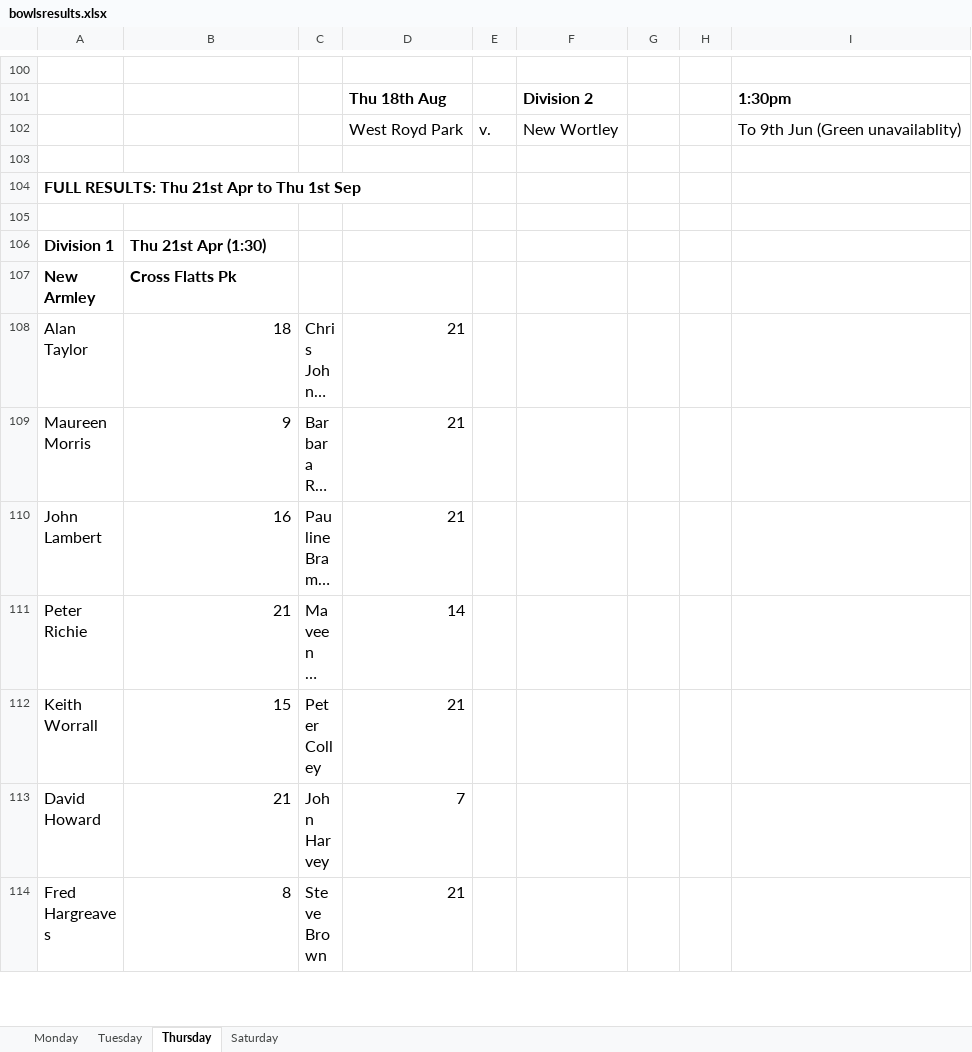
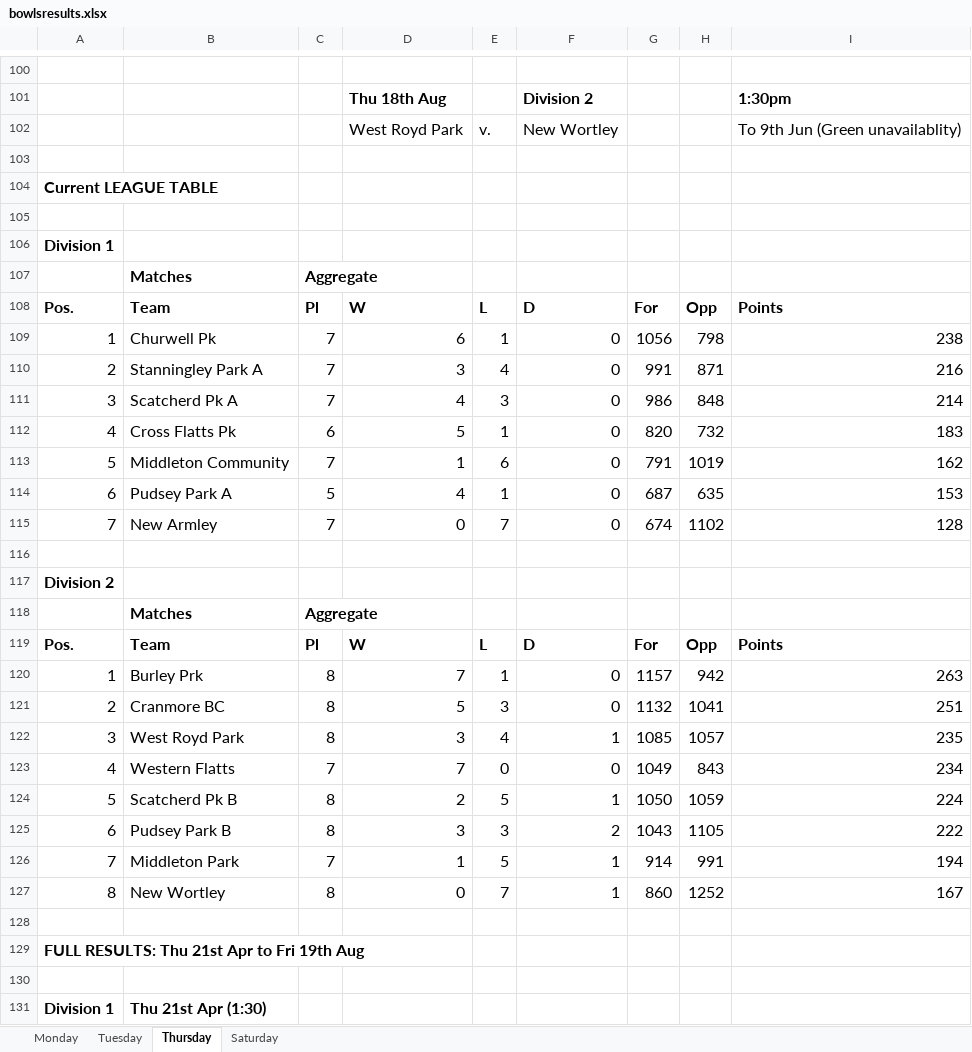
Before and after one commit to Andy-J-marshall/stanningley-bowls, an Excel workbook: files/bowlsresults.xlsx, sheet Thursday, drawn as a sheet; only a part is shown, gaps mark what is left out; the shorter side is filled out with more unchanged rows; long unchanged cells end in …; values as stored, in another font and other column widths than the file's, no borders; the diff covers the shown part only; the diff names each change by its address in the sheet, - before the commit and + after, or states it on an @@ line.

Commit message:
Displaying team league positions

```diff
--- a/files/bowlsresults.xlsx (sheet Thursday)
+++ b/files/bowlsresults.xlsx (sheet Thursday)
-A104: FULL RESULTS: Thu 21st Apr to Thu 1st Sep
+A104: Current LEAGUE TABLE
+row 105: (empty)
+row 106: Division 1
+row 107:  | Matches | Aggregate
+row 108: Pos. | Team | Pl | W | L | D | For | Opp | Points
+row 109: 1 | Churwell Pk | 7 | 6 | 1 | 0 | 1056 | 798 | 238
+row 110: 2 | Stanningley Park A | 7 | 3 | 4 | 0 | 991 | 871 | 216
+row 111: 3 | Scatcherd Pk A | 7 | 4 | 3 | 0 | 986 | 848 | 214
+row 112: 4 | Cross Flatts Pk | 6 | 5 | 1 | 0 | 820 | 732 | 183
+row 113: 5 | Middleton Community | 7 | 1 | 6 | 0 | 791 | 1019 | 162
+row 114: 6 | Pudsey Park A | 5 | 4 | 1 | 0 | 687 | 635 | 153
+row 115: 7 | New Armley | 7 | 0 | 7 | 0 | 674 | 1102 | 128
+row 116: (empty)
+row 117: Division 2
+row 118:  | Matches | Aggregate
+row 119: Pos. | Team | Pl | W | L | D | For | Opp | Points
+row 120: 1 | Burley Prk | 8 | 7 | 1 | 0 | 1157 | 942 | 263
+row 121: 2 | Cranmore BC | 8 | 5 | 3 | 0 | 1132 | 1041 | 251
+row 122: 3 | West Royd Park | 8 | 3 | 4 | 1 | 1085 | 1057 | 235
+row 123: 4 | Western Flatts | 7 | 7 | 0 | 0 | 1049 | 843 | 234
+row 124: 5 | Scatcherd Pk B | 8 | 2 | 5 | 1 | 1050 | 1059 | 224
+row 125: 6 | Pudsey Park B | 8 | 3 | 3 | 2 | 1043 | 1105 | 222
+row 126: 7 | Middleton Park | 7 | 1 | 5 | 1 | 914 | 991 | 194
+row 127: 8 | New Wortley | 8 | 0 | 7 | 1 | 860 | 1252 | 167
+row 128: (empty)
+row 129: FULL RESULTS: Thu 21st Apr to Fri 19th Aug
```
Also changed, not shown: 2 edited cells elsewhere in this sheet, sheet Saturday, sheet Monday, sheet Tuesday, 3 other files.
